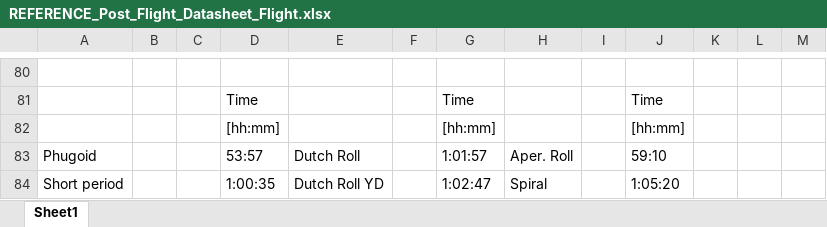
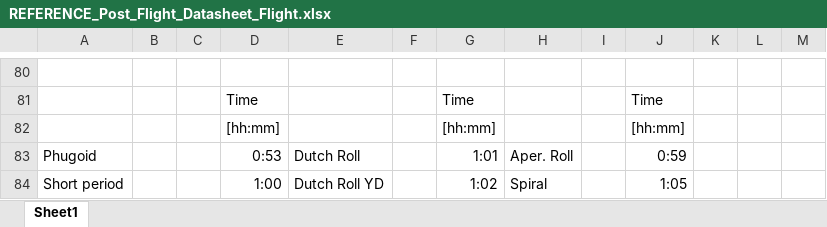
Before and after one commit to Reinier044/SVV-Flight-Dynamics, an Excel workbook: REFERENCE_Post_Flight_Datasheet_Flight.xlsx, sheet Sheet1, drawn as a sheet; only a part is shown, gaps mark what is left out; values as stored, in another font and other column widths than the file's, no borders; charts and pictures and conditional formats not drawn; the diff names each change by its address in the sheet, - before the commit and + after, or states it on an @@ line.

Commit message:
Update

```diff
--- a/REFERENCE_Post_Flight_Datasheet_Flight.xlsx (sheet Sheet1)
+++ b/REFERENCE_Post_Flight_Datasheet_Flight.xlsx (sheet Sheet1)
-D83: 53:57
+D83: 0:53
-G83: 1:01:57
+G83: 1:01
-J83: 59:10
+J83: 0:59
-D84: 1:00:35
+D84: 1:00
-G84: 1:02:47
+G84: 1:02
-J84: 1:05:20
+J84: 1:05
```
